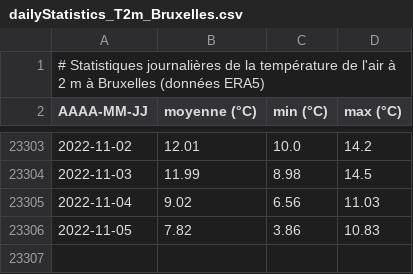
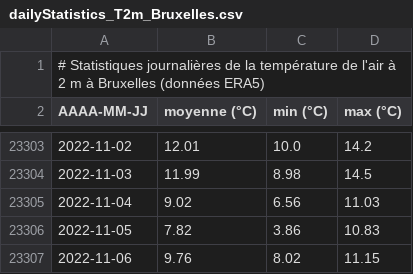
Before and after one commit to fmassonn/fmassonn.github.io, a CSV file: climate-indices/t2m/output/dailyStatistics_T2m_Bruxelles.csv, drawn as a sheet; only a part is shown, gaps mark what is left out; the diff names each change by its address in the sheet, - before the commit and + after, or states it on an @@ line.

Commit message:
Daily update

```diff
--- a/climate-indices/t2m/output/dailyStatistics_T2m_Bruxelles.csv
+++ b/climate-indices/t2m/output/dailyStatistics_T2m_Bruxelles.csv
+row 23307: 2022-11-06 | 9.76 | 8.02 | 11.15
```
Also changed, not shown: 2 other files.
